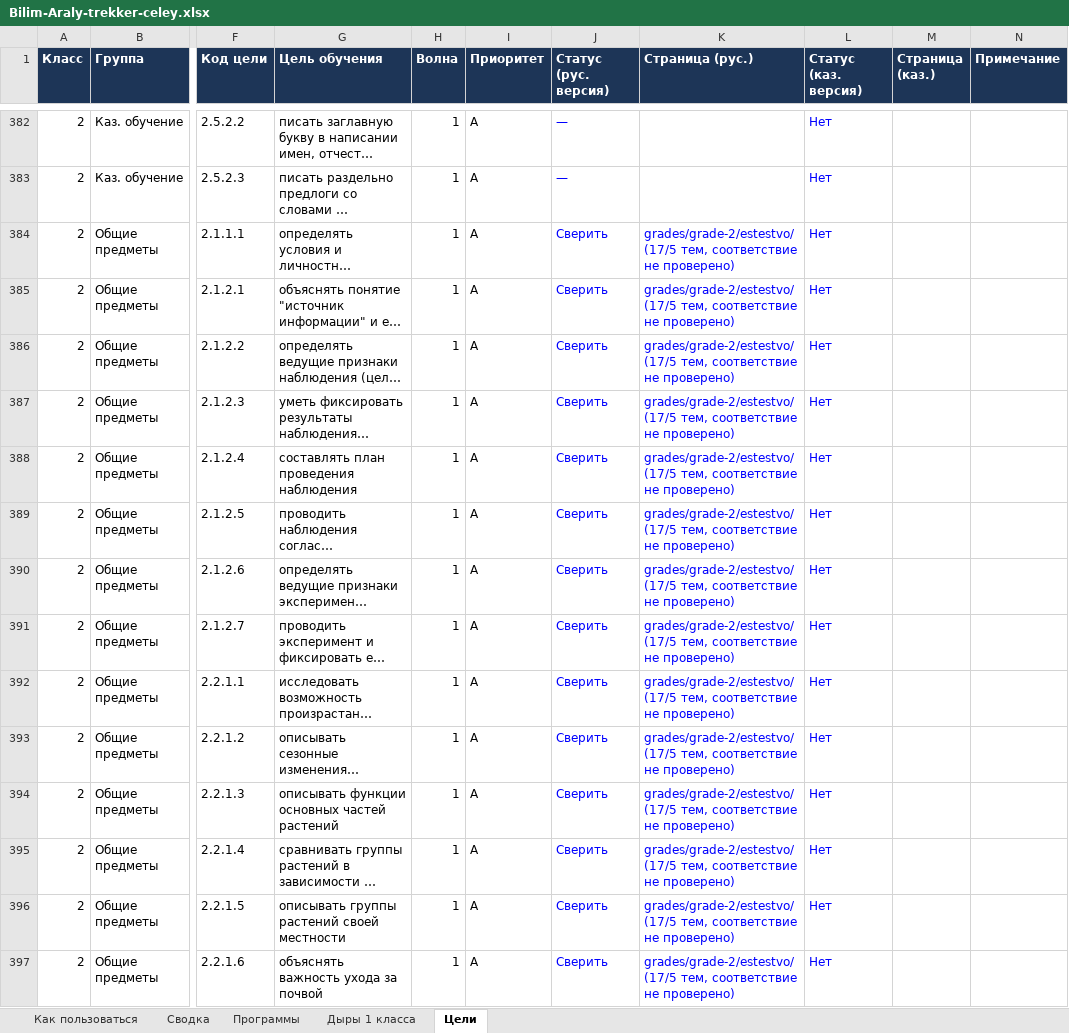
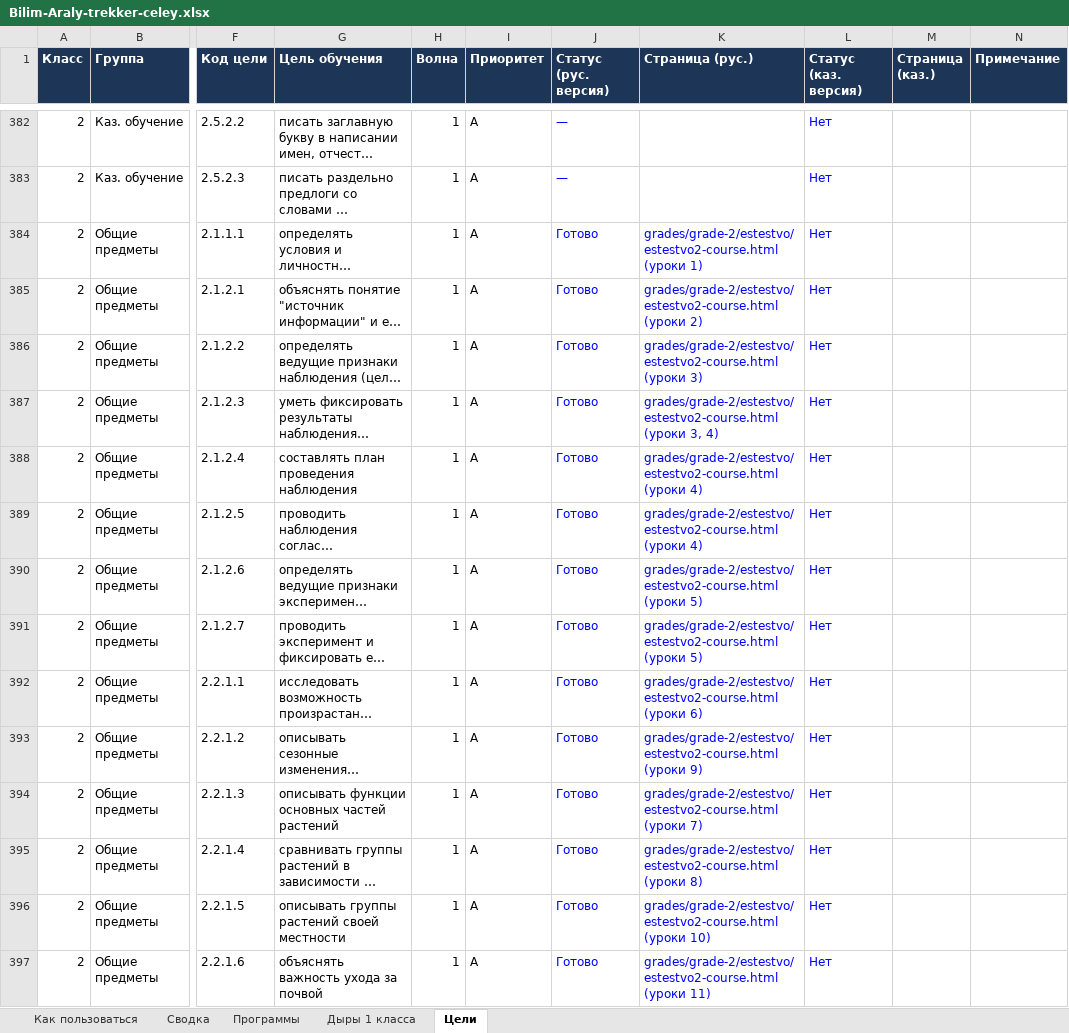
Before and after one commit to maksatmake7-maker/kids-platform-kz, an Excel workbook: Bilim-Araly-trekker-celey.xlsx, sheet Цели, drawn as a sheet; only a part is shown, gaps mark what is left out; long unchanged cells end in …; values as stored, in another font and other column widths than the file's, no borders; charts and pictures and conditional formats not drawn; the diff covers the shown part only; the diff names each change by its address in the sheet, - before the commit and + after, or states it on an @@ line.

```diff
--- a/Bilim-Araly-trekker-celey.xlsx (sheet Цели)
+++ b/Bilim-Araly-trekker-celey.xlsx (sheet Цели)
-J384:J397 (Статус (рус. версия)): Сверить
+J384:J397 (Статус (рус. версия)): Готово
-K384 (Страница (рус.)): grades/grade-2/estestvo/ (17/5 тем, соответствие не проверено)
+K384 (Страница (рус.)): grades/grade-2/estestvo/estestvo2-course.html (уроки 1)
-K385 (Страница (рус.)): grades/grade-2/estestvo/ (17/5 тем, соответствие не проверено)
+K385 (Страница (рус.)): grades/grade-2/estestvo/estestvo2-course.html (уроки 2)
-K386 (Страница (рус.)): grades/grade-2/estestvo/ (17/5 тем, соответствие не проверено)
+K386 (Страница (рус.)): grades/grade-2/estestvo/estestvo2-course.html (уроки 3)
-K387 (Страница (рус.)): grades/grade-2/estestvo/ (17/5 тем, соответствие не проверено)
+K387 (Страница (рус.)): grades/grade-2/estestvo/estestvo2-course.html (уроки 3, 4)
-K388:K389 (Страница (рус.)): grades/grade-2/estestvo/ (17/5 тем, соответствие не проверено)
+K388:K389 (Страница (рус.)): grades/grade-2/estestvo/estestvo2-course.html (уроки 4)
-K390:K391 (Страница (рус.)): grades/grade-2/estestvo/ (17/5 тем, соответствие не проверено)
+K390:K391 (Страница (рус.)): grades/grade-2/estestvo/estestvo2-course.html (уроки 5)
-K392 (Страница (рус.)): grades/grade-2/estestvo/ (17/5 тем, соответствие не проверено)
+K392 (Страница (рус.)): grades/grade-2/estestvo/estestvo2-course.html (уроки 6)
-K393 (Страница (рус.)): grades/grade-2/estestvo/ (17/5 тем, соответствие не проверено)
+K393 (Страница (рус.)): grades/grade-2/estestvo/estestvo2-course.html (уроки 9)
-K394 (Страница (рус.)): grades/grade-2/estestvo/ (17/5 тем, соответствие не проверено)
+K394 (Страница (рус.)): grades/grade-2/estestvo/estestvo2-course.html (уроки 7)
-K395 (Страница (рус.)): grades/grade-2/estestvo/ (17/5 тем, соответствие не проверено)
+K395 (Страница (рус.)): grades/grade-2/estestvo/estestvo2-course.html (уроки 8)
-K396 (Страница (рус.)): grades/grade-2/estestvo/ (17/5 тем, соответствие не проверено)
+K396 (Страница (рус.)): grades/grade-2/estestvo/estestvo2-course.html (уроки 10)
-K397 (Страница (рус.)): grades/grade-2/estestvo/ (17/5 тем, соответствие не проверено)
+K397 (Страница (рус.)): grades/grade-2/estestvo/estestvo2-course.html (уроки 11)
```
Also changed, not shown: 64 edited cells elsewhere in this sheet, sheet Сводка, 1 other file.
